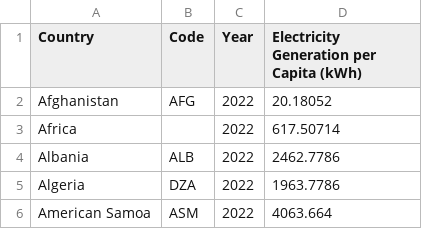
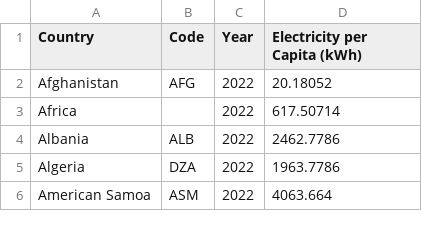
Before and after one commit to JannaKung/3179, a CSV file: data/energy-per-country_2022.csv, drawn as a sheet; only a part is shown.

```diff
--- a/data/energy-per-country_2022.csv
+++ b/data/energy-per-country_2022.csv
@@ -1,2 +1,2 @@
-Country,Code,Year,Electricity Generation per Capita (kWh)
+Country,Code,Year,Electricity per Capita (kWh)
 Afghanistan,AFG,2022,20.18052
```
Also changed, not shown: 1 other file.
